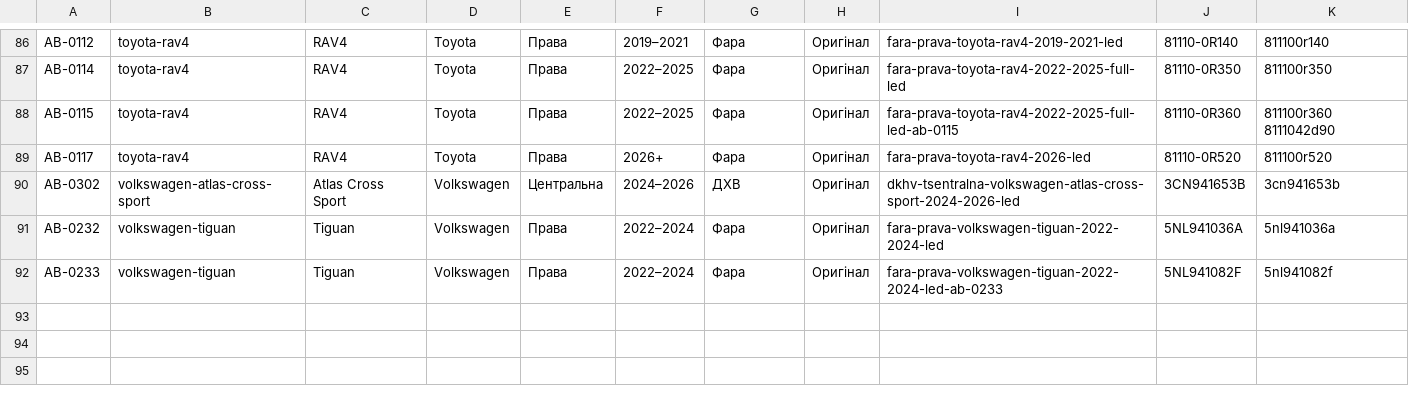
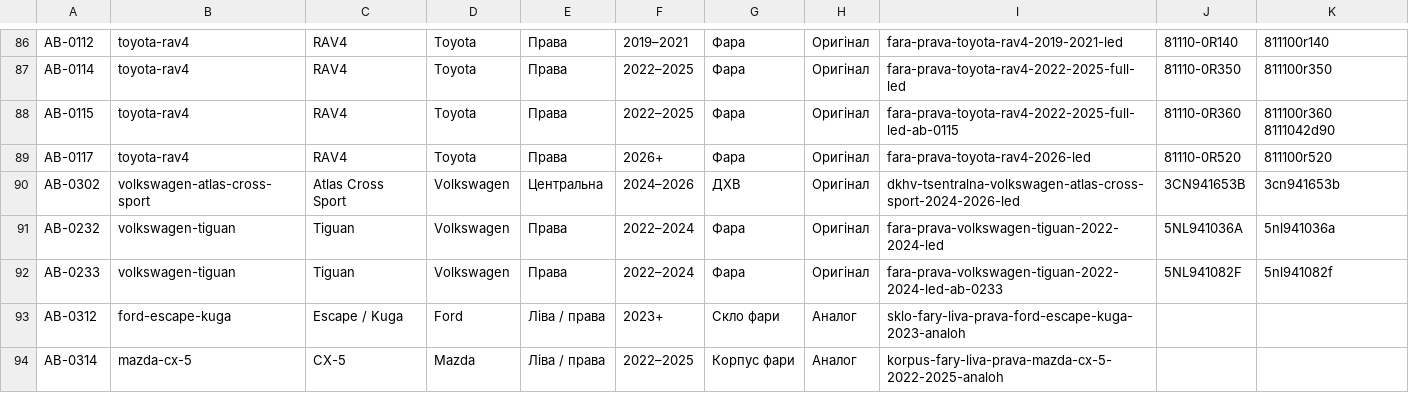
Before and after one commit to thejyzo/autobeam-site, a TSV file: ads/stock.tsv, drawn as a sheet; only a part is shown, gaps mark what is left out; the diff names each change by its address in the sheet, - before the commit and + after, or states it on an @@ line.

```diff
--- a/ads/stock.tsv
+++ b/ads/stock.tsv
+row 93: AB-0312 | ford-escape-kuga | Escape / Kuga | Ford | Ліва / права | 2023+ | Скло фари | Аналог | sklo-fary-liva-prava-ford-escape-kuga-2023-analoh
+row 94: AB-0314 | mazda-cx-5 | CX-5 | Mazda | Ліва / права | 2022–2025 | Корпус фари | Аналог | korpus-fary-liva-prava-mazda-cx-5-2022-2025-analoh
```
Also changed, not shown: ads/summary.tsv, 3 other files.
